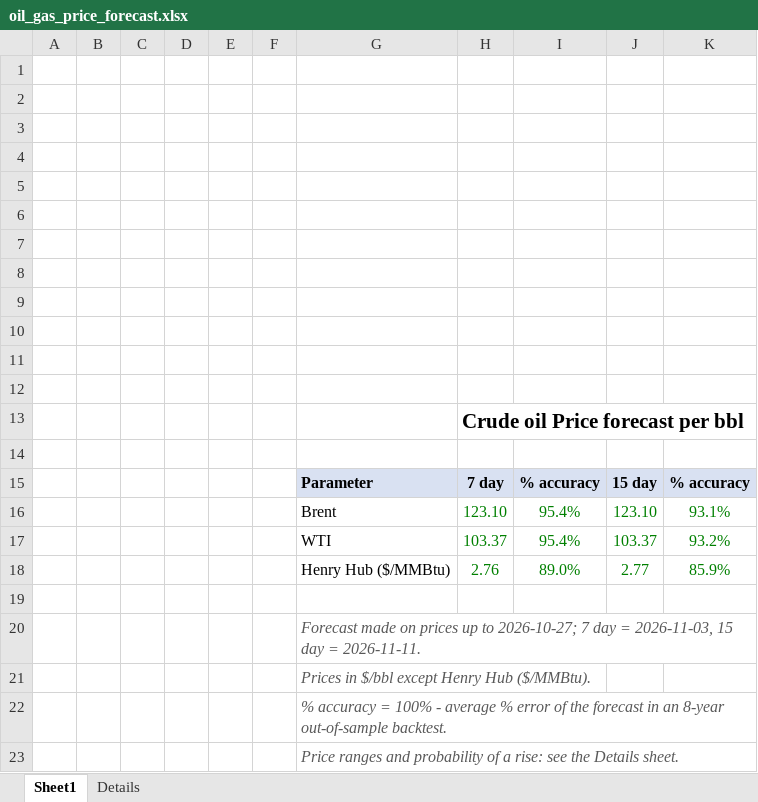
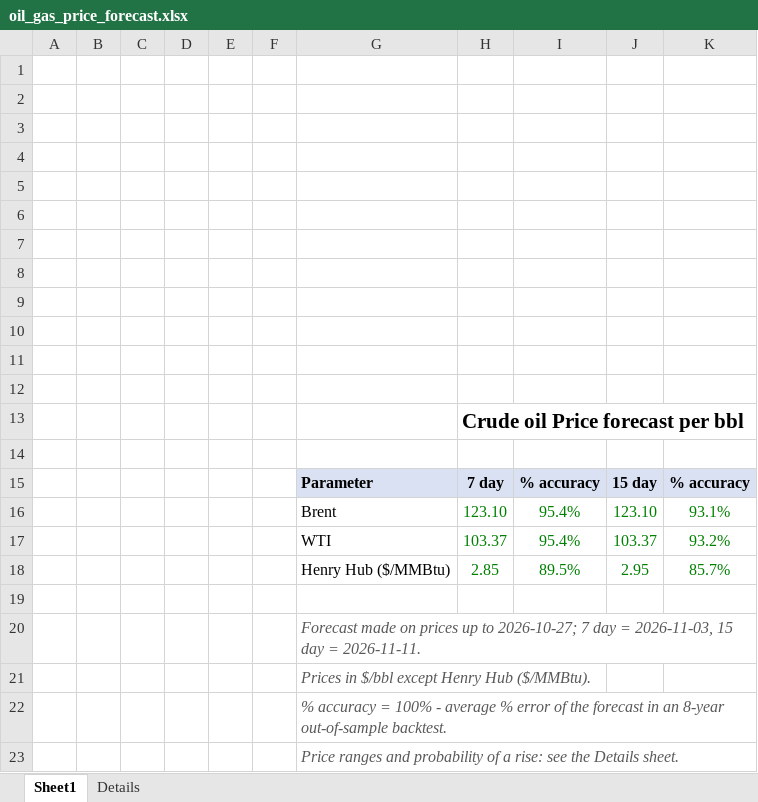
Before and after one commit to vanadium1202/index, an Excel workbook: daily_forecasts/latest/oil_gas_price_forecast.xlsx, sheet Sheet1, drawn as a sheet; values as stored, in another font and other column widths than the file's, no borders; removed rows and columns are numbered as before the commit, all else as after; the diff names each change by its address in the sheet, - before the commit and + after, or states it on an @@ line.

```diff
--- a/daily_forecasts/latest/oil_gas_price_forecast.xlsx (sheet Sheet1)
+++ b/daily_forecasts/latest/oil_gas_price_forecast.xlsx (sheet Sheet1)
-row 18:  |  |  |  |  |  | Henry Hub ($/MMBtu) | 2.76 | 89.0% | 2.77 | 85.9%
+row 18:  |  |  |  |  |  | Henry Hub ($/MMBtu) | 2.85 | 89.5% | 2.95 | 85.7%
```
Also changed, not shown: sheet Details, 6 other files.
